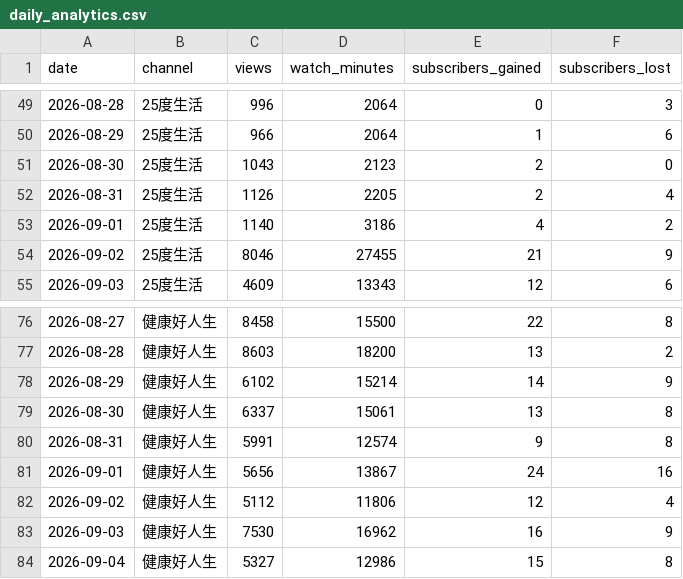
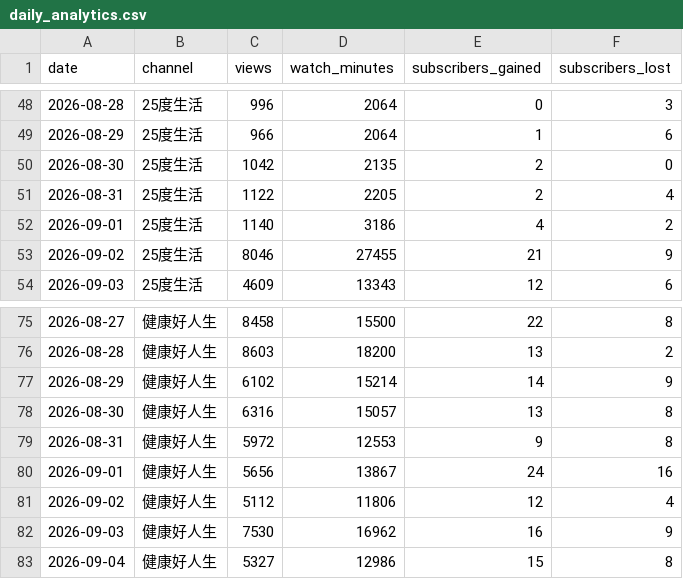
Before and after one commit to nevertryneverknow/etnet-youtube-dashboard, a CSV file: data/daily_analytics.csv, drawn as a sheet; only a part is shown, gaps mark what is left out; the diff covers the shown part only.

```diff
--- a/data/daily_analytics.csv
+++ b/data/daily_analytics.csv
@@ -50,4 +49,4 @@ date,channel,views,watch_minutes,subscribers_gained,subscribers_lost
 2026-08-29,25度生活,966,2064,1,6
-2026-08-30,25度生活,1043,2123,2,0
-2026-08-31,25度生活,1126,2205,2,4
+2026-08-30,25度生活,1042,2135,2,0
+2026-08-31,25度生活,1122,2205,2,4
 2026-09-01,25度生活,1140,3186,4,2
@@ -78,4 +77,4 @@ date,channel,views,watch_minutes,subscribers_gained,subscribers_lost
 2026-08-29,健康好人生,6102,15214,14,9
-2026-08-30,健康好人生,6337,15061,13,8
-2026-08-31,健康好人生,5991,12574,9,8
+2026-08-30,健康好人生,6316,15057,13,8
+2026-08-31,健康好人生,5972,12553,9,8
 2026-09-01,健康好人生,5656,13867,24,16
```
Also changed, not shown: 3 added rows, 3 removed rows and 4 edited cells elsewhere in this file.
